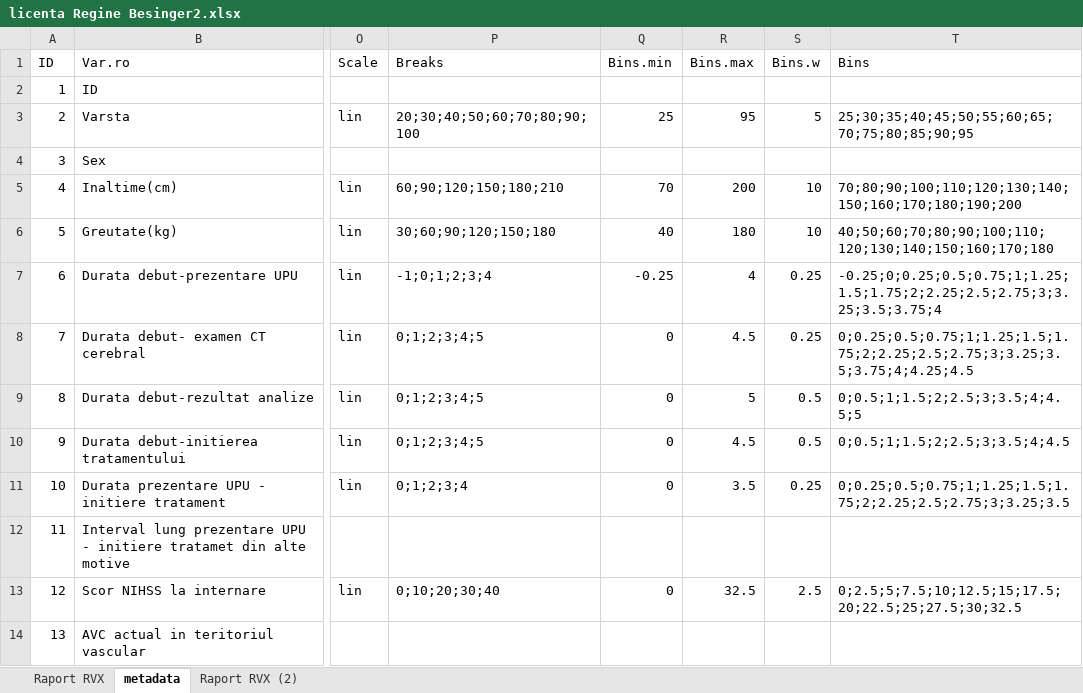
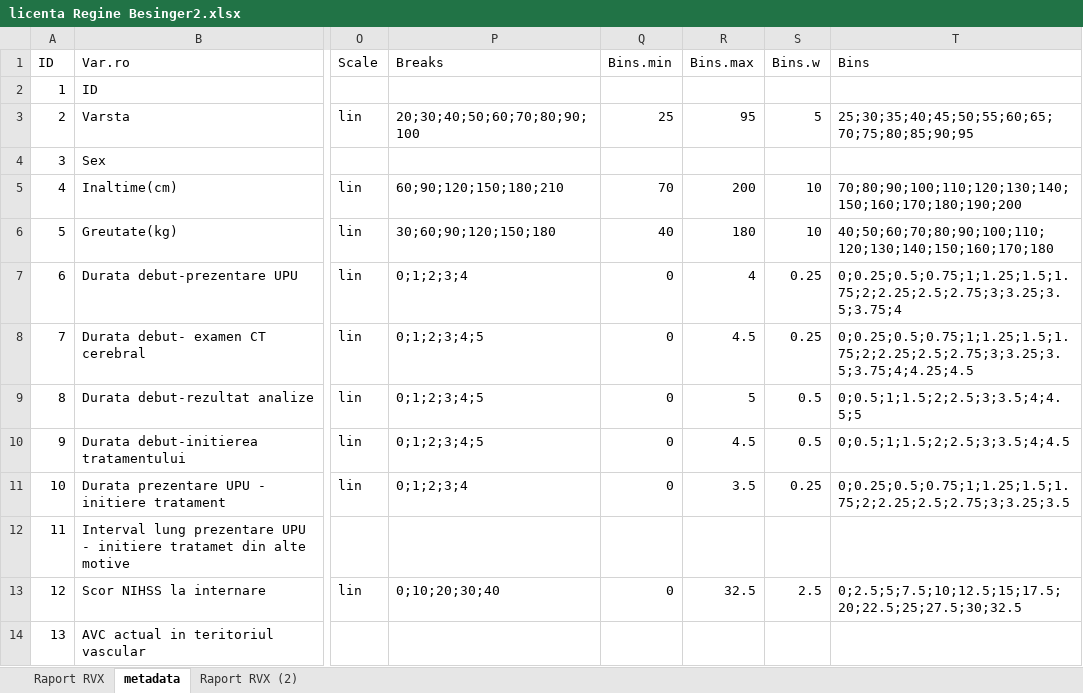
Before and after one commit to calzzone/Regina-Besinger, an Excel workbook: licenta Regine Besinger2.xlsx, sheet metadata, drawn as a sheet; only a part is shown, gaps mark what is left out; values as stored, in another font and other column widths than the file's, no borders; table styles not drawn; the diff names each change by its address in the sheet, - before the commit and + after, or states it on an @@ line.

```diff
--- a/licenta Regine Besinger2.xlsx (sheet metadata)
+++ b/licenta Regine Besinger2.xlsx (sheet metadata)
-P7 (Breaks): -1;0;1;2;3;4
+P7 (Breaks): 0;1;2;3;4
-Q7 (Bins.min): -0.25
+Q7 (Bins.min): 0
-T7 (Bins): -0.25;0;0.25;0.5;0.75;1;1.25;1.5;1.75;2;2.25;2.5;2.75;3;3.25;3.5;3.75;4
+T7 (Bins): 0;0.25;0.5;0.75;1;1.25;1.5;1.75;2;2.25;2.5;2.75;3;3.25;3.5;3.75;4
```
Also changed, not shown: sheet Raport RVX, 49 other files.
